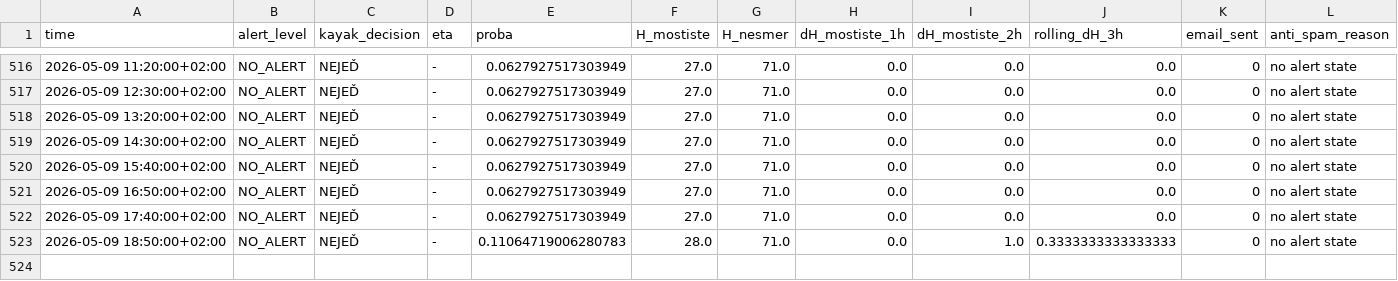
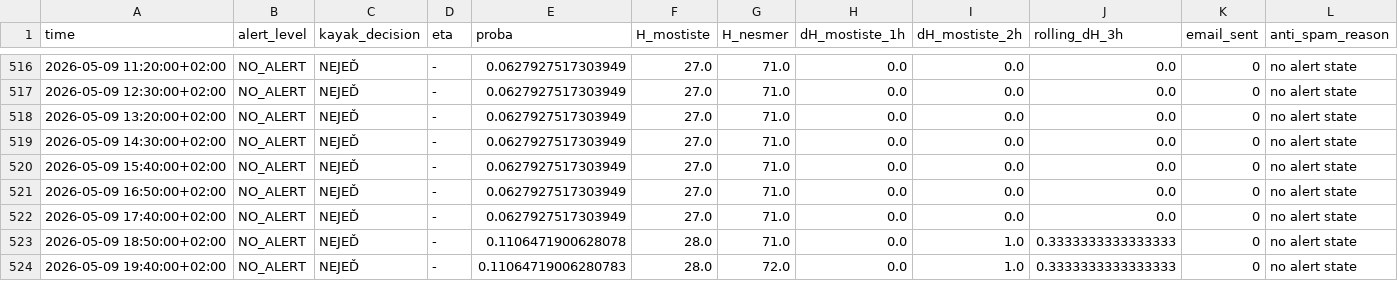
Before and after one commit to milanfila/analysis_river_navigability, a CSV file: alert_history.csv, drawn as a sheet; only a part is shown, gaps mark what is left out.

```diff
--- a/alert_history.csv
+++ b/alert_history.csv
@@ -522,2 +522,3 @@ time,alert_level,kayak_decision,eta,proba,H_mostiste,H_nesmer,dH_mostiste_1h,dH_
 2026-05-09 17:40:00+02:00,NO_ALERT,NEJEĎ,-,0.0627927517303949,27.0,71.0,0.0,0.0,0.0,0,no alert state
-2026-05-09 18:50:00+02:00,NO_ALERT,NEJEĎ,-,0.11064719006280783,28.0,71.0,0.0,1.0,0.3333333333333333,0,no alert state
+2026-05-09 18:50:00+02:00,NO_ALERT,NEJEĎ,-,0.1106471900628078,28.0,71.0,0.0,1.0,0.3333333333333333,0,no alert state
+2026-05-09 19:40:00+02:00,NO_ALERT,NEJEĎ,-,0.11064719006280783,28.0,72.0,0.0,1.0,0.3333333333333333,0,no alert state
```
